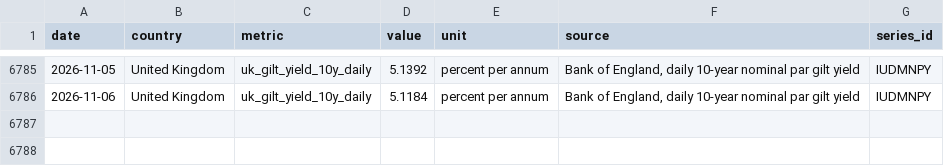
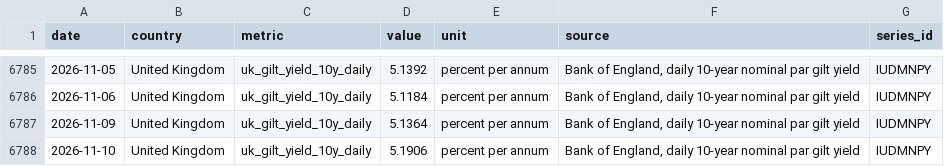
Before and after one commit to hanshanley/uk_decline, a CSV file: data/uk_gilt_yields_daily.csv, drawn as a sheet; only a part is shown, gaps mark what is left out.

```diff
--- a/data/uk_gilt_yields_daily.csv
+++ b/data/uk_gilt_yields_daily.csv
@@ -6786 +6786,3 @@ date,country,metric,value,unit,source,series_id
 2026-11-06,United Kingdom,uk_gilt_yield_10y_daily,5.1184,percent per annum,"Bank of England, daily 10-year nominal par gilt yield",IUDMNPY
+2026-11-09,United Kingdom,uk_gilt_yield_10y_daily,5.1364,percent per annum,"Bank of England, daily 10-year nominal par gilt yield",IUDMNPY
+2026-11-10,United Kingdom,uk_gilt_yield_10y_daily,5.1906,percent per annum,"Bank of England, daily 10-year nominal par gilt yield",IUDMNPY
```
Also changed, not shown: data/consumer_inflation.csv, data/consumer_inflation_eu.csv, 45 other files.
